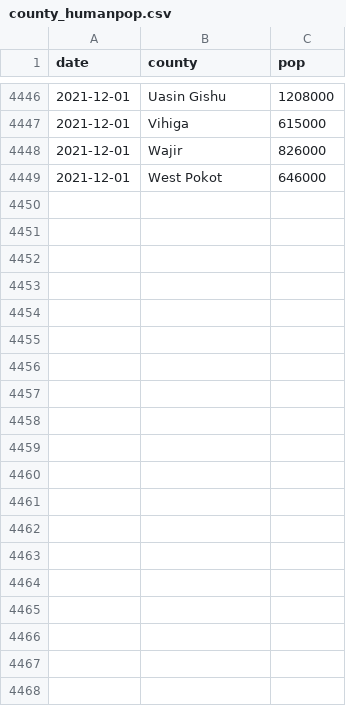
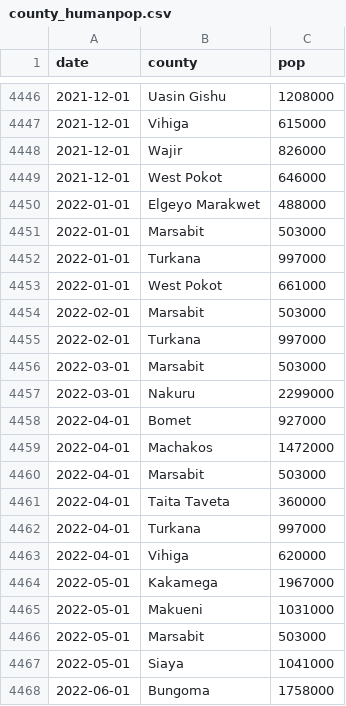
Before and after one commit to wagathu/brucellosis, a CSV file: county_humanpop.csv, drawn as a sheet; only a part is shown, gaps mark what is left out; the diff covers the shown part only; the diff names each change by its address in the sheet, - before the commit and + after, or states it on an @@ line.

```diff
--- a/county_humanpop.csv
+++ b/county_humanpop.csv
+row 4450: 2022-01-01 | Elgeyo Marakwet | 488000
+row 4451: 2022-01-01 | Marsabit | 503000
+row 4452: 2022-01-01 | Turkana | 997000
+row 4453: 2022-01-01 | West Pokot | 661000
+row 4454: 2022-02-01 | Marsabit | 503000
+row 4455: 2022-02-01 | Turkana | 997000
+row 4456: 2022-03-01 | Marsabit | 503000
+row 4457: 2022-03-01 | Nakuru | 2299000
+row 4458: 2022-04-01 | Bomet | 927000
+row 4459: 2022-04-01 | Machakos | 1472000
+row 4460: 2022-04-01 | Marsabit | 503000
+row 4461: 2022-04-01 | Taita Taveta | 360000
+row 4462: 2022-04-01 | Turkana | 997000
+row 4463: 2022-04-01 | Vihiga | 620000
+row 4464: 2022-05-01 | Kakamega | 1967000
+row 4465: 2022-05-01 | Makueni | 1031000
+row 4466: 2022-05-01 | Marsabit | 503000
+row 4467: 2022-05-01 | Siaya | 1041000
+row 4468: 2022-06-01 | Bungoma | 1758000
```
Also changed, not shown: 46 added rows elsewhere in this file, combined_incidence_cases.csv, df_1_complete.csv, 20 other files.
